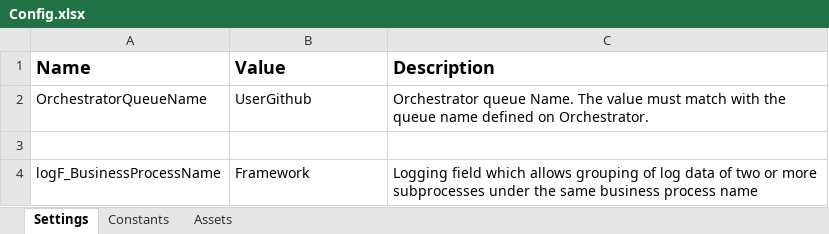
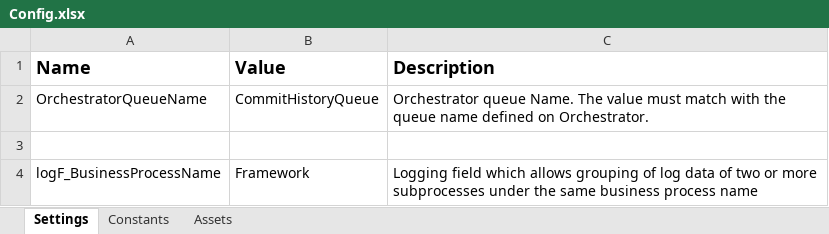
Before and after one commit to Revature-Capstone-1362/track-commit-history, an Excel workbook: CommitTrackerPerformer/Data/Config.xlsx, sheet Settings, drawn as a sheet; values as stored, in another font and other column widths than the file's, no borders; the diff names each change by its address in the sheet, - before the commit and + after, or states it on an @@ line.

Commit message:
Use orchestrator queue name in config

```diff
--- a/CommitTrackerPerformer/Data/Config.xlsx (sheet Settings)
+++ b/CommitTrackerPerformer/Data/Config.xlsx (sheet Settings)
-B2 (Value): UserGithub
+B2 (Value): CommitHistoryQueue
```
Also changed, not shown: CommitTrackerDispatcher/Data/Config.xlsx, 1 other file.
